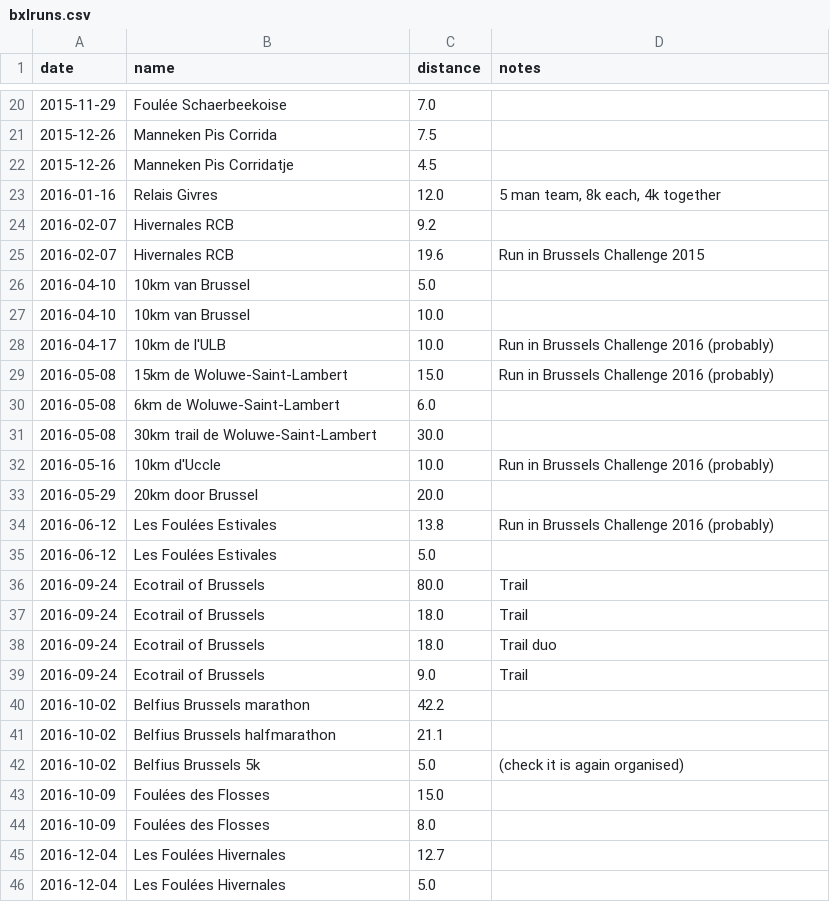
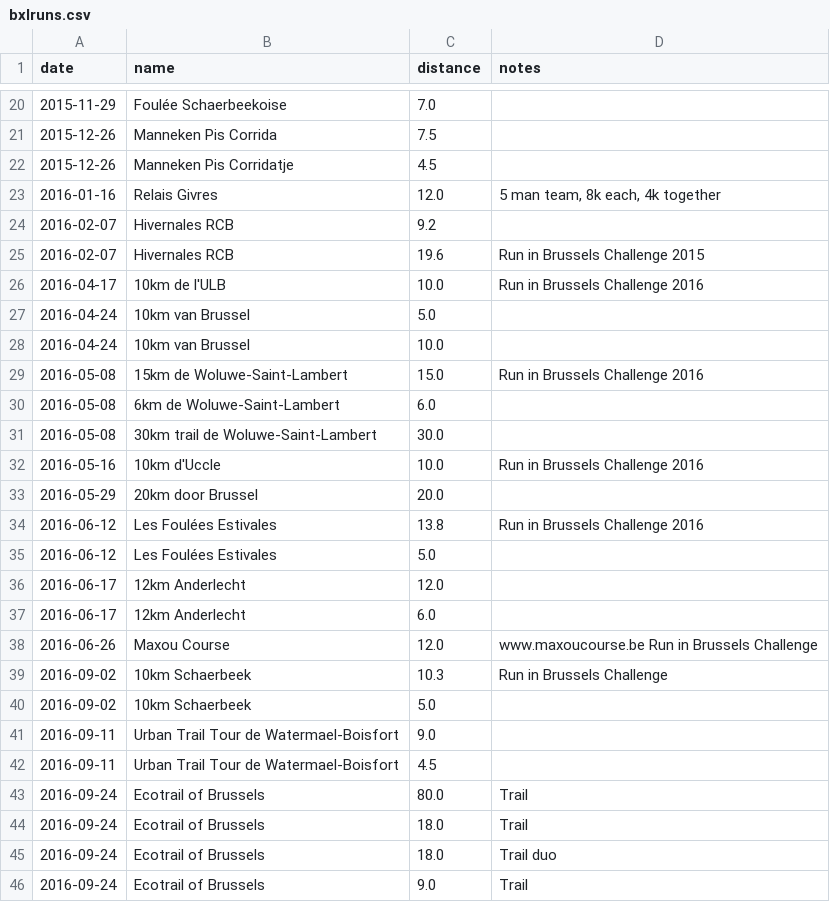
Before and after one commit to ward/run, a CSV file: _data/bxlruns.csv, drawn as a sheet; only a part is shown, gaps mark what is left out; the shorter side is filled out with more unchanged rows; the diff covers the shown part only.

Commit message:
Some bxl races

```diff
--- a/_data/bxlruns.csv
+++ b/_data/bxlruns.csv
@@ -25,12 +25,19 @@ date,name,distance,notes
 2016-02-07,Hivernales RCB,19.6,Run in Brussels Challenge 2015
-2016-04-10,10km van Brussel,5.0,
-2016-04-10,10km van Brussel,10.0,
-2016-04-17,10km de l'ULB,10.0,Run in Brussels Challenge 2016 (probably)
-2016-05-08,15km de Woluwe-Saint-Lambert,15.0,Run in Brussels Challenge 2016 (probably)
+2016-04-17,10km de l'ULB,10.0,Run in Brussels Challenge 2016
+2016-04-24,10km van Brussel,5.0,
+2016-04-24,10km van Brussel,10.0,
+2016-05-08,15km de Woluwe-Saint-Lambert,15.0,Run in Brussels Challenge 2016
 2016-05-08,6km de Woluwe-Saint-Lambert,6.0,
 2016-05-08,30km trail de Woluwe-Saint-Lambert,30.0,
-2016-05-16,10km d'Uccle,10.0,Run in Brussels Challenge 2016 (probably)
+2016-05-16,10km d'Uccle,10.0,Run in Brussels Challenge 2016
 2016-05-29,20km door Brussel,20.0,
-2016-06-12,Les Foulées Estivales,13.8,Run in Brussels Challenge 2016 (probably)
+2016-06-12,Les Foulées Estivales,13.8,Run in Brussels Challenge 2016
 2016-06-12,Les Foulées Estivales,5.0,
+2016-06-17,12km Anderlecht,12.0,
+2016-06-17,12km Anderlecht,6.0,
+2016-06-26,Maxou Course,12.0,www.maxoucourse.be Run in Brussels Challenge
+2016-09-02,10km Schaerbeek,10.3,Run in Brussels Challenge
+2016-09-02,10km Schaerbeek,5.0,
+2016-09-11,Urban Trail Tour de Watermael-Boisfort,9.0,
+2016-09-11,Urban Trail Tour de Watermael-Boisfort,4.5,
 2016-09-24,Ecotrail of Brussels,80.0,Trail
```
Also changed, not shown: 4 added rows elsewhere in this file.
